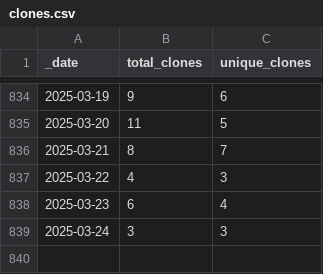
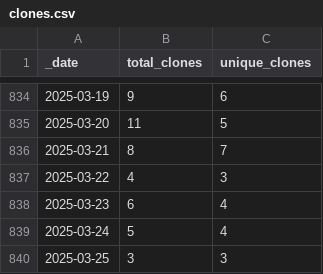
Before and after one commit to markusschanta/awesome-jupyter, a CSV file: traffic/clones.csv, drawn as a sheet; only a part is shown, gaps mark what is left out.

```diff
--- a/traffic/clones.csv
+++ b/traffic/clones.csv
@@ -838,2 +838,3 @@ _date,total_clones,unique_clones
 2025-03-23,6,4
-2025-03-24,3,3
+2025-03-24,5,4
+2025-03-25,3,3
```
Also changed, not shown: traffic/views.csv, 1 other file.
